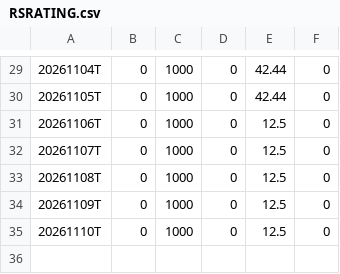
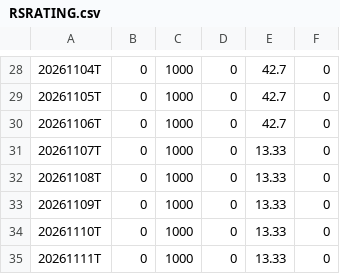
Before and after one commit to wongjayme/dashboard-data, a CSV file: rs/output/RSRATING.csv, drawn as a sheet; only a part is shown, gaps mark what is left out; the diff covers the shown part only.

```diff
--- a/rs/output/RSRATING.csv
+++ b/rs/output/RSRATING.csv
@@ -29,7 +28,8 @@
-20261104T,0,1000,0,42.44,0
-20261105T,0,1000,0,42.44,0
-20261106T,0,1000,0,12.5,0
-20261107T,0,1000,0,12.5,0
-20261108T,0,1000,0,12.5,0
-20261109T,0,1000,0,12.5,0
-20261110T,0,1000,0,12.5,0
+20261104T,0,1000,0,42.7,0
+20261105T,0,1000,0,42.7,0
+20261106T,0,1000,0,42.7,0
+20261107T,0,1000,0,13.33,0
+20261108T,0,1000,0,13.33,0
+20261109T,0,1000,0,13.33,0
+20261110T,0,1000,0,13.33,0
+20261111T,0,1000,0,13.33,0
```
Also changed, not shown: 1 removed row and 27 edited cells elsewhere in this file, rs/output/rs_industries.csv, rs/output/rs_stocks.csv, 2 other files.
